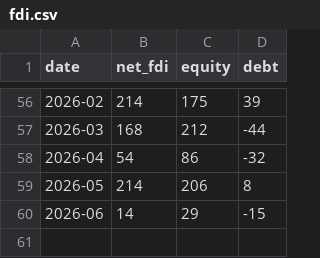
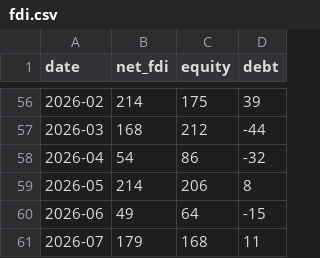
Before and after one commit to FarrukhMasud/pakistaneconomydashboard, a CSV file: public/api/v1/fdi.csv, drawn as a sheet; only a part is shown, gaps mark what is left out.

```diff
--- a/public/api/v1/fdi.csv
+++ b/public/api/v1/fdi.csv
@@ -59,2 +59,3 @@ date,net_fdi,equity,debt
 2026-05,214,206,8
-2026-06,14,29,-15
+2026-06,49,64,-15
+2026-07,179,168,11
```
Also changed, not shown: public/api/v1/monetary.csv, public/api/v1/remittances.csv, 47 other files.
